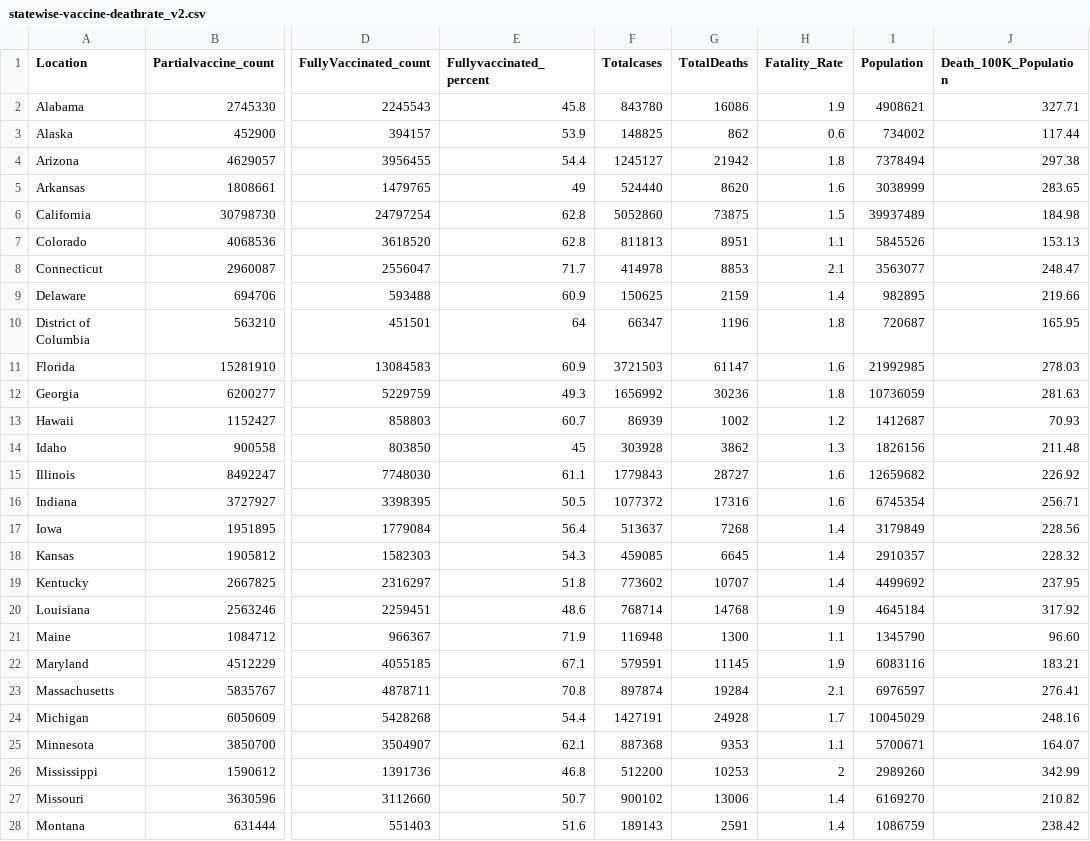
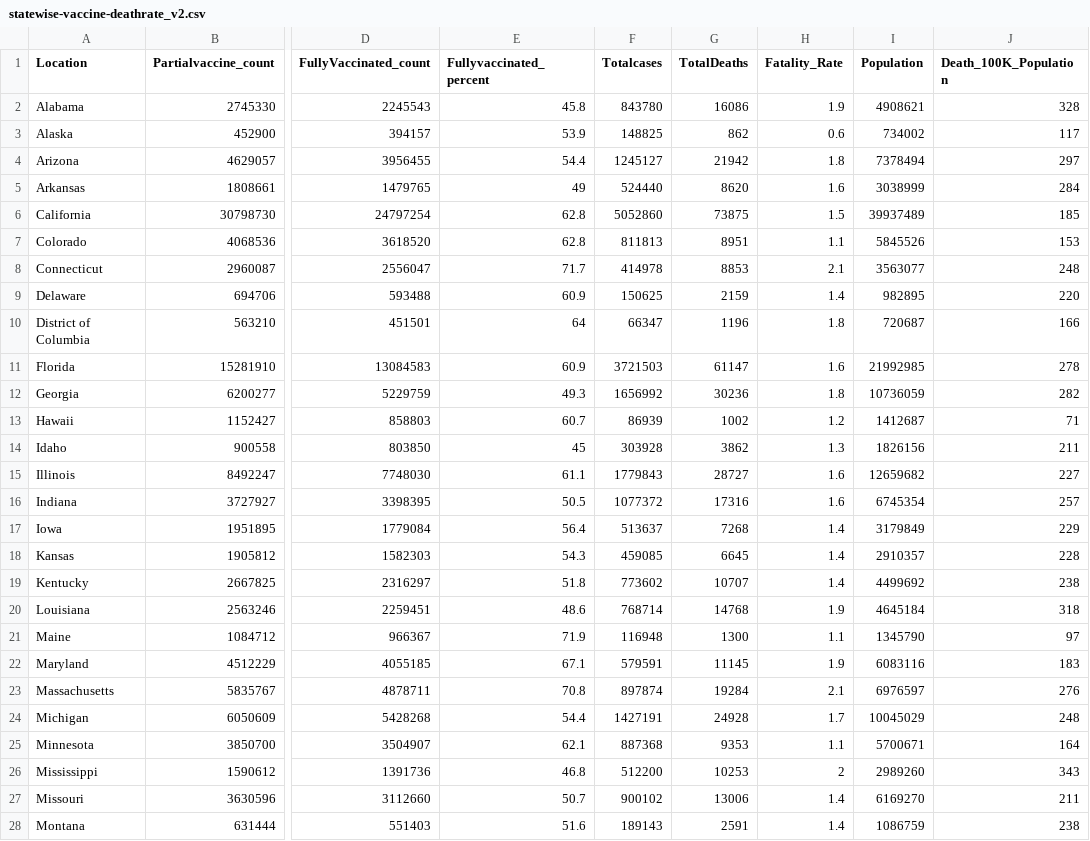
Before and after one commit to sowjanyabhupathiraju/sowjanya.github.io, a CSV file: statewise-vaccine-deathrate_v2.csv, drawn as a sheet; only a part is shown, gaps mark what is left out; the diff covers the shown part only; the diff names each change by its address in the sheet, - before the commit and + after, or states it on an @@ line.

Commit message:
Update statewise-vaccine-deathrate_v2.csv

```diff
--- a/statewise-vaccine-deathrate_v2.csv
+++ b/statewise-vaccine-deathrate_v2.csv
-J2 (Death_100K_Population): 327.71
+J2 (Death_100K_Population): 328
-J3 (Death_100K_Population): 117.44
+J3 (Death_100K_Population): 117
-J4 (Death_100K_Population): 297.38
+J4 (Death_100K_Population): 297
-J5 (Death_100K_Population): 283.65
+J5 (Death_100K_Population): 284
-J6 (Death_100K_Population): 184.98
+J6 (Death_100K_Population): 185
-J7 (Death_100K_Population): 153.13
+J7 (Death_100K_Population): 153
-J8 (Death_100K_Population): 248.47
+J8 (Death_100K_Population): 248
-J9 (Death_100K_Population): 219.66
+J9 (Death_100K_Population): 220
-J10 (Death_100K_Population): 165.95
+J10 (Death_100K_Population): 166
-J11 (Death_100K_Population): 278.03
+J11 (Death_100K_Population): 278
-J12 (Death_100K_Population): 281.63
+J12 (Death_100K_Population): 282
-J13 (Death_100K_Population): 70.93
+J13 (Death_100K_Population): 71
-J14 (Death_100K_Population): 211.48
+J14 (Death_100K_Population): 211
-J15 (Death_100K_Population): 226.92
+J15 (Death_100K_Population): 227
-J16 (Death_100K_Population): 256.71
+J16 (Death_100K_Population): 257
-J17 (Death_100K_Population): 228.56
+J17 (Death_100K_Population): 229
-J18 (Death_100K_Population): 228.32
+J18 (Death_100K_Population): 228
-J19 (Death_100K_Population): 237.95
+J19 (Death_100K_Population): 238
-J20 (Death_100K_Population): 317.92
+J20 (Death_100K_Population): 318
-J21 (Death_100K_Population): 96.60
+J21 (Death_100K_Population): 97
-J22 (Death_100K_Population): 183.21
+J22 (Death_100K_Population): 183
-J23 (Death_100K_Population): 276.41
+J23 (Death_100K_Population): 276
-J24 (Death_100K_Population): 248.16
+J24 (Death_100K_Population): 248
-J25 (Death_100K_Population): 164.07
+J25 (Death_100K_Population): 164
-J26 (Death_100K_Population): 342.99
+J26 (Death_100K_Population): 343
-J27 (Death_100K_Population): 210.82
+J27 (Death_100K_Population): 211
-J28 (Death_100K_Population): 238.42
+J28 (Death_100K_Population): 238
```
Also changed, not shown: 23 edited cells elsewhere in this file.
